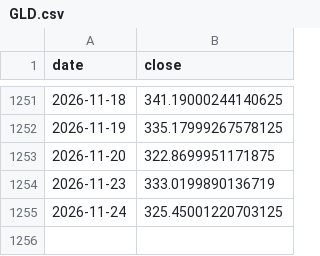
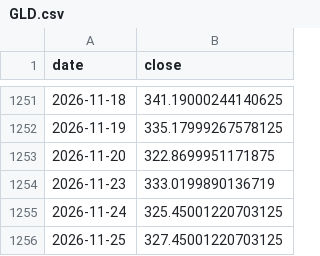
Before and after one commit to funkyfish49-ops/Analyst-Studio, a CSV file: forecast-lab/data/GLD.csv, drawn as a sheet; only a part is shown, gaps mark what is left out; the diff names each change by its address in the sheet, - before the commit and + after, or states it on an @@ line.

```diff
--- a/forecast-lab/data/GLD.csv
+++ b/forecast-lab/data/GLD.csv
+row 1256: 2026-11-25 | 327.45001220703125
```
Also changed, not shown: forecast-lab/data/AAPL.csv, forecast-lab/data/NVDA.csv, 3 other files.
